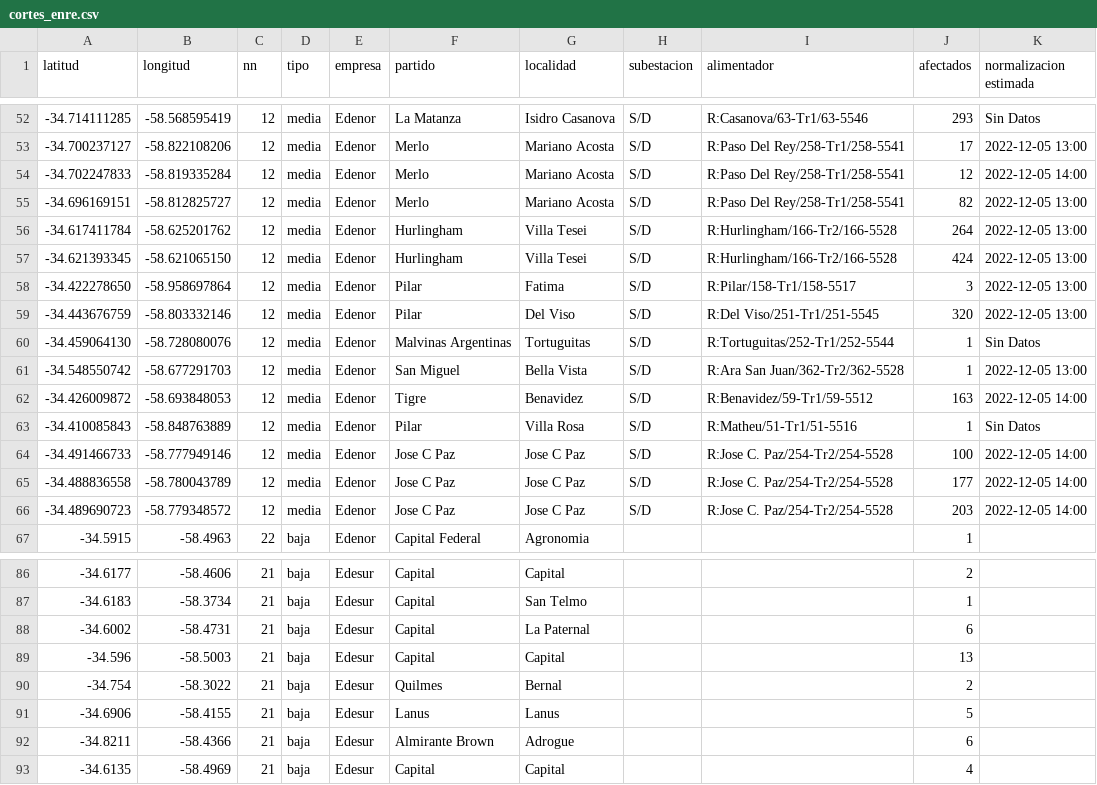
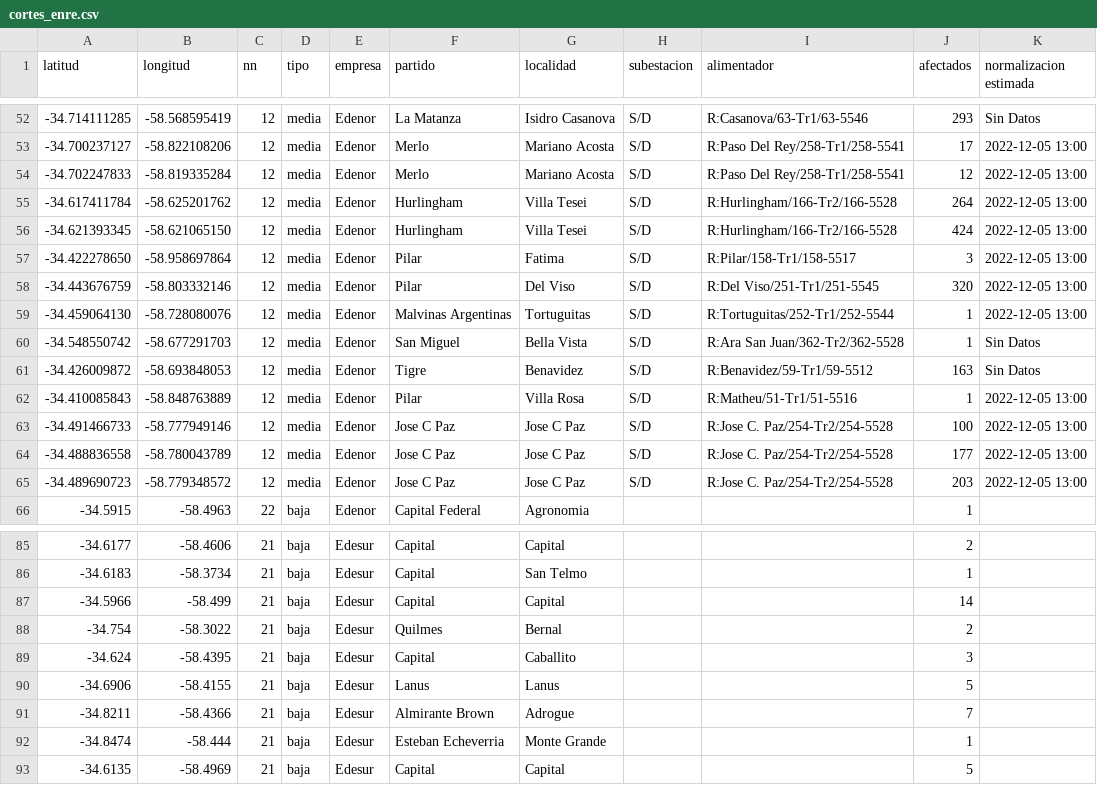
Before and after one commit to OpenDataCordoba/cortes_enre, a CSV file: cortes_enre.csv, drawn as a sheet; only a part is shown, gaps mark what is left out; the diff covers the shown part only.

```diff
--- a/cortes_enre.csv
+++ b/cortes_enre.csv
@@ -53,4 +53,3 @@ latitud,longitud,nn,tipo,empresa,partido,localidad,subestacion,alimentador,afect
 -34.700237127,-58.822108206,12,media,Edenor,Merlo,Mariano Acosta,S/D,R:Paso Del Rey/258-Tr1/258-5541,17,2022-12-05 13:00
--34.702247833,-58.819335284,12,media,Edenor,Merlo,Mariano Acosta,S/D,R:Paso Del Rey/258-Tr1/258-5541,12,2022-12-05 14:00
--34.696169151,-58.812825727,12,media,Edenor,Merlo,Mariano Acosta,S/D,R:Paso Del Rey/258-Tr1/258-5541,82,2022-12-05 13:00
+-34.702247833,-58.819335284,12,media,Edenor,Merlo,Mariano Acosta,S/D,R:Paso Del Rey/258-Tr1/258-5541,12,2022-12-05 13:00
 -34.617411784,-58.625201762,12,media,Edenor,Hurlingham,Villa Tesei,S/D,R:Hurlingham/166-Tr2/166-5528,264,2022-12-05 13:00
@@ -59,9 +58,9 @@ latitud,longitud,nn,tipo,empresa,partido,localidad,subestacion,alimentador,afect
 -34.443676759,-58.803332146,12,media,Edenor,Pilar,Del Viso,S/D,R:Del Viso/251-Tr1/251-5545,320,2022-12-05 13:00
--34.459064130,-58.728080076,12,media,Edenor,Malvinas Argentinas,Tortuguitas,S/D,R:Tortuguitas/252-Tr1/252-5544,1,Sin Datos
--34.548550742,-58.677291703,12,media,Edenor,San Miguel,Bella Vista,S/D,R:Ara San Juan/362-Tr2/362-5528,1,2022-12-05 13:00
--34.426009872,-58.693848053,12,media,Edenor,Tigre,Benavidez,S/D,R:Benavidez/59-Tr1/59-5512,163,2022-12-05 14:00
--34.410085843,-58.848763889,12,media,Edenor,Pilar,Villa Rosa,S/D,R:Matheu/51-Tr1/51-5516,1,Sin Datos
--34.491466733,-58.777949146,12,media,Edenor,Jose C Paz,Jose C Paz,S/D,R:Jose C. Paz/254-Tr2/254-5528,100,2022-12-05 14:00
--34.488836558,-58.780043789,12,media,Edenor,Jose C Paz,Jose C Paz,S/D,R:Jose C. Paz/254-Tr2/254-5528,177,2022-12-05 14:00
--34.489690723,-58.779348572,12,media,Edenor,Jose C Paz,Jose C Paz,S/D,R:Jose C. Paz/254-Tr2/254-5528,203,2022-12-05 14:00
+-34.459064130,-58.728080076,12,media,Edenor,Malvinas Argentinas,Tortuguitas,S/D,R:Tortuguitas/252-Tr1/252-5544,1,2022-12-05 13:00
+-34.548550742,-58.677291703,12,media,Edenor,San Miguel,Bella Vista,S/D,R:Ara San Juan/362-Tr2/362-5528,1,Sin Datos
+-34.426009872,-58.693848053,12,media,Edenor,Tigre,Benavidez,S/D,R:Benavidez/59-Tr1/59-5512,163,Sin Datos
+-34.410085843,-58.848763889,12,media,Edenor,Pilar,Villa Rosa,S/D,R:Matheu/51-Tr1/51-5516,1,2022-12-05 13:00
+-34.491466733,-58.777949146,12,media,Edenor,Jose C Paz,Jose C Paz,S/D,R:Jose C. Paz/254-Tr2/254-5528,100,2022-12-05 13:00
+-34.488836558,-58.780043789,12,media,Edenor,Jose C Paz,Jose C Paz,S/D,R:Jose C. Paz/254-Tr2/254-5528,177,2022-12-05 13:00
+-34.489690723,-58.779348572,12,media,Edenor,Jose C Paz,Jose C Paz,S/D,R:Jose C. Paz/254-Tr2/254-5528,203,2022-12-05 13:00
 -34.5915,-58.4963,22,baja,Edenor,Capital Federal,Agronomia,,,1,
@@ -87,7 +86,8 @@ latitud,longitud,nn,tipo,empresa,partido,localidad,subestacion,alimentador,afect
 -34.6183,-58.3734,21,baja,Edesur,Capital,San Telmo,,,1,
--34.6002,-58.4731,21,baja,Edesur,Capital,La Paternal,,,6,
--34.596,-58.5003,21,baja,Edesur,Capital,Capital,,,13,
+-34.5966,-58.499,21,baja,Edesur,Capital,Capital,,,14,
 -34.754,-58.3022,21,baja,Edesur,Quilmes,Bernal,,,2,
+-34.624,-58.4395,21,baja,Edesur,Capital,Caballito,,,3,
 -34.6906,-58.4155,21,baja,Edesur,Lanus,Lanus,,,5,
--34.8211,-58.4366,21,baja,Edesur,Almirante Brown,Adrogue,,,6,
--34.6135,-58.4969,21,baja,Edesur,Capital,Capital,,,4,
+-34.8211,-58.4366,21,baja,Edesur,Almirante Brown,Adrogue,,,7,
+-34.8474,-58.444,21,baja,Edesur,Esteban Echeverria,Monte Grande,,,1,
+-34.6135,-58.4969,21,baja,Edesur,Capital,Capital,,,5,
```
Also changed, not shown: 2 edited cells elsewhere in this file.
